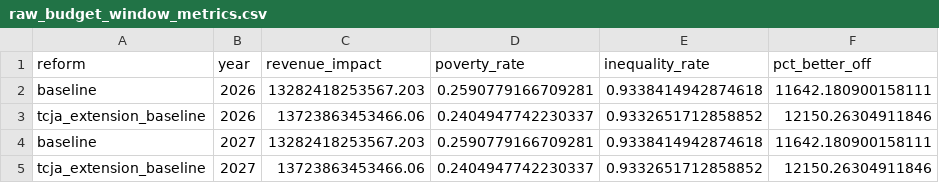
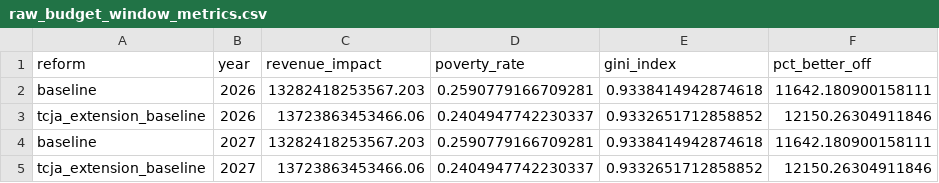
Before and after one commit to PolicyEngine/salt-amt-calculator, a CSV file: nationwide_impacts/data/raw_budget_window_metrics.csv, drawn as a sheet; only a part is shown; the diff names each change by its address in the sheet, - before the commit and + after, or states it on an @@ line.

```diff
--- a/nationwide_impacts/data/raw_budget_window_metrics.csv
+++ b/nationwide_impacts/data/raw_budget_window_metrics.csv
-E1: inequality_rate
+E1: gini_index
```
Also changed, not shown: nationwide_impacts/data/raw_metrics.csv, nationwide_impacts/data/single_year_impacts.csv, 13 other files.
